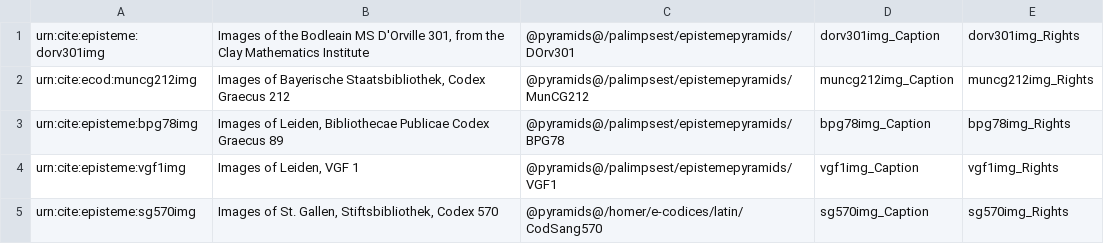
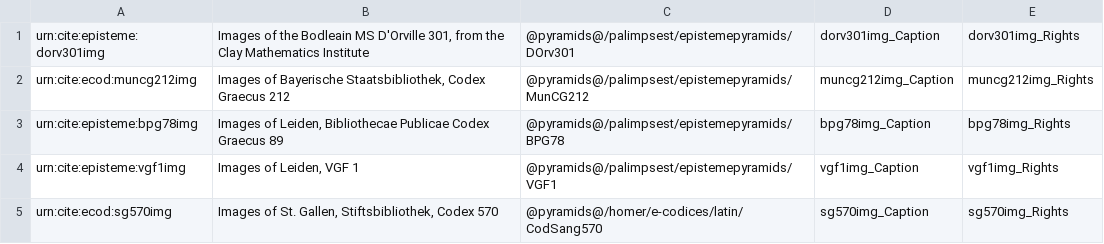
Before and after one commit to openmss/mss, a CSV file: extension-images/imgcollections.csv, drawn as a sheet.

Commit message:
Correct URN.

```diff
--- a/extension-images/imgcollections.csv
+++ b/extension-images/imgcollections.csv
@@ -4,2 +4,2 @@ urn:cite:episteme:bpg78img,"Images of Leiden, Bibliothecae Publicae Codex Graecu
 urn:cite:episteme:vgf1img,"Images of Leiden, VGF 1","@pyramids@/palimpsest/epistemepyramids/VGF1",vgf1img_Caption,vgf1img_Rights
-urn:cite:episteme:sg570img,"Images of St. Gallen, Stiftsbibliothek, Codex 570","@pyramids@/homer/e-codices/latin/CodSang570",sg570img_Caption,sg570img_Rights
+urn:cite:ecod:sg570img,"Images of St. Gallen, Stiftsbibliothek, Codex 570","@pyramids@/homer/e-codices/latin/CodSang570",sg570img_Caption,sg570img_Rights
```
